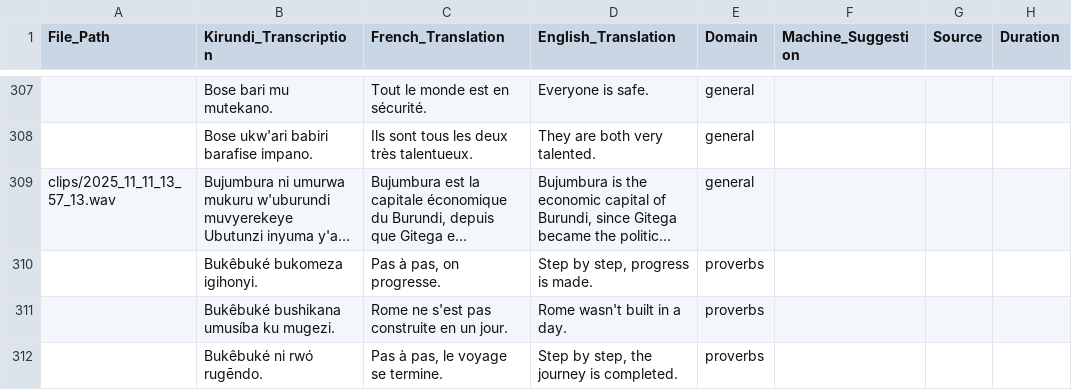
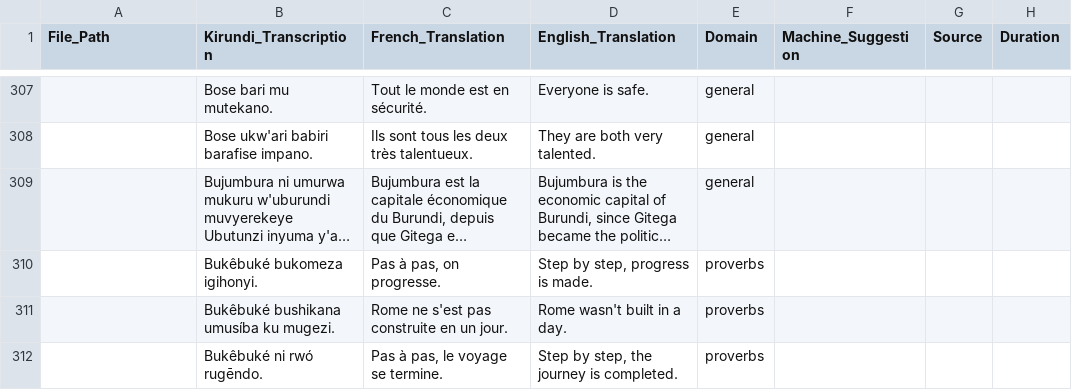
Before and after one commit to Ijwi-ry-Ikirundi-AI/Kirundi_Dataset, a CSV file: metadata.csv, drawn as a sheet; only a part is shown, gaps mark what is left out; long unchanged cells end in …; the diff names each change by its address in the sheet, - before the commit and + after, or states it on an @@ line.

```diff
--- a/metadata.csv
+++ b/metadata.csv
-A309 (File_Path): clips/2025_11_11_13_57_13.wav
+A309 (File_Path): (empty)
```
Also changed, not shown: 1 other file.
